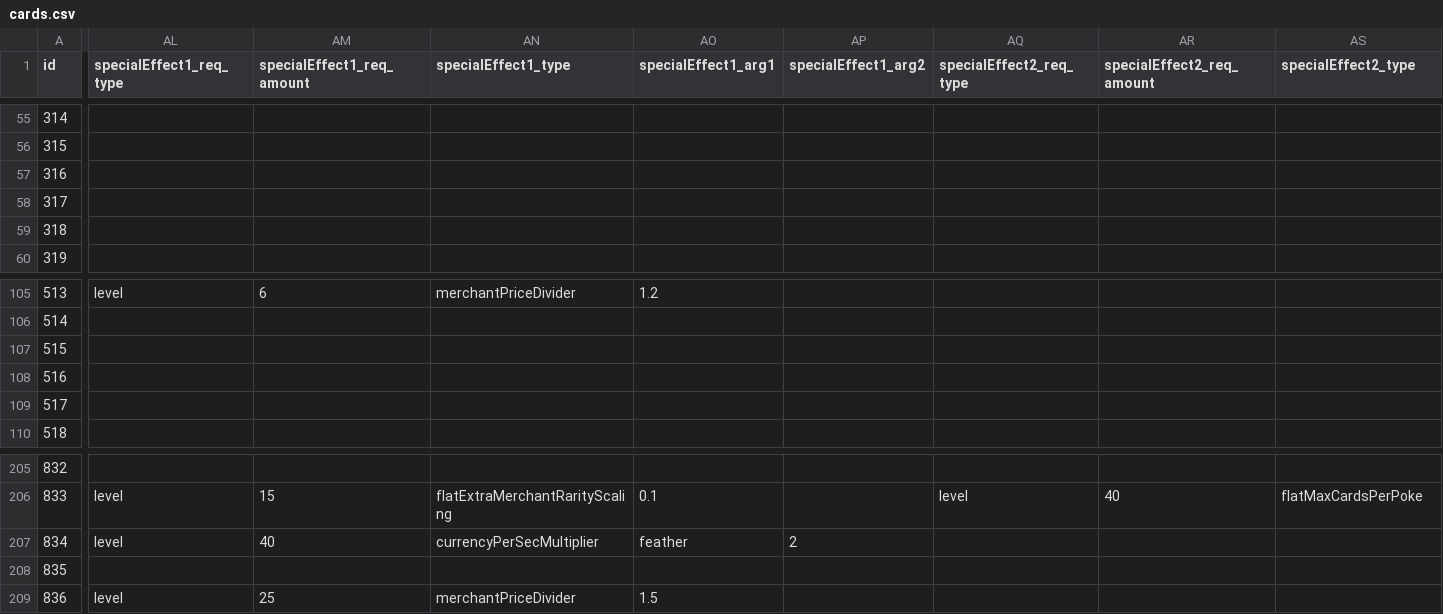
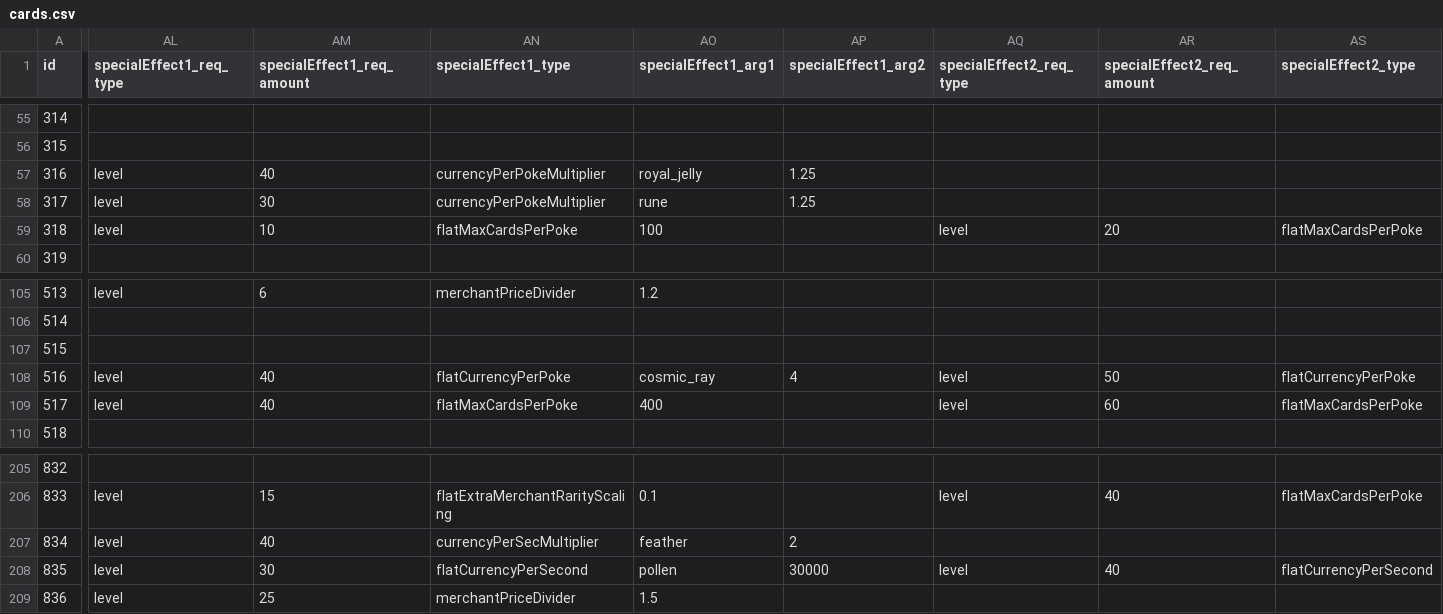
Before and after one commit to ssiatkowski/degens-idle, a CSV file: ccg/js/cards.csv, drawn as a sheet; only a part is shown, gaps mark what is left out; the diff covers the shown part only; the diff names each change by its address in the sheet, - before the commit and + after, or states it on an @@ line.

Commit message:
Cosmic Collection v0.083
- added special effects to many cards
- rebalanced special effects of some cards (generally to speed up progression)

```diff
--- a/ccg/js/cards.csv
+++ b/ccg/js/cards.csv
-AL57:AL59 (specialEffect1_req_type): (empty)
+AL57:AL59 (specialEffect1_req_type): level
-AM57 (specialEffect1_req_amount): (empty)
+AM57 (specialEffect1_req_amount): 40
-AN57:AN58 (specialEffect1_type): (empty)
+AN57:AN58 (specialEffect1_type): currencyPerPokeMultiplier
-AO57 (specialEffect1_arg1): (empty)
+AO57 (specialEffect1_arg1): royal_jelly
-AP57:AP58 (specialEffect1_arg2): (empty)
+AP57:AP58 (specialEffect1_arg2): 1.25
-AM58 (specialEffect1_req_amount): (empty)
+AM58 (specialEffect1_req_amount): 30
-AO58 (specialEffect1_arg1): (empty)
+AO58 (specialEffect1_arg1): rune
-AM59 (specialEffect1_req_amount): (empty)
+AM59 (specialEffect1_req_amount): 10
-AN59 (specialEffect1_type): (empty)
+AN59 (specialEffect1_type): flatMaxCardsPerPoke
-AO59 (specialEffect1_arg1): (empty)
+AO59 (specialEffect1_arg1): 100
-AQ59 (specialEffect2_req_type): (empty)
+AQ59 (specialEffect2_req_type): level
-AR59 (specialEffect2_req_amount): (empty)
+AR59 (specialEffect2_req_amount): 20
-AS59 (specialEffect2_type): (empty)
+AS59 (specialEffect2_type): flatMaxCardsPerPoke
-AL108:AL109 (specialEffect1_req_type): (empty)
+AL108:AL109 (specialEffect1_req_type): level
-AM108:AM109 (specialEffect1_req_amount): (empty)
+AM108:AM109 (specialEffect1_req_amount): 40
-AN108 (specialEffect1_type): (empty)
+AN108 (specialEffect1_type): flatCurrencyPerPoke
-AO108 (specialEffect1_arg1): (empty)
+AO108 (specialEffect1_arg1): cosmic_ray
-AP108 (specialEffect1_arg2): (empty)
+AP108 (specialEffect1_arg2): 4
-AQ108:AQ109 (specialEffect2_req_type): (empty)
+AQ108:AQ109 (specialEffect2_req_type): level
-AR108 (specialEffect2_req_amount): (empty)
+AR108 (specialEffect2_req_amount): 50
-AS108 (specialEffect2_type): (empty)
+AS108 (specialEffect2_type): flatCurrencyPerPoke
-AN109 (specialEffect1_type): (empty)
+AN109 (specialEffect1_type): flatMaxCardsPerPoke
-AO109 (specialEffect1_arg1): (empty)
+AO109 (specialEffect1_arg1): 400
-AR109 (specialEffect2_req_amount): (empty)
+AR109 (specialEffect2_req_amount): 60
-AS109 (specialEffect2_type): (empty)
+AS109 (specialEffect2_type): flatMaxCardsPerPoke
-AL208 (specialEffect1_req_type): (empty)
+AL208 (specialEffect1_req_type): level
-AM208 (specialEffect1_req_amount): (empty)
+AM208 (specialEffect1_req_amount): 30
-AN208 (specialEffect1_type): (empty)
+AN208 (specialEffect1_type): flatCurrencyPerSecond
-AO208 (specialEffect1_arg1): (empty)
+AO208 (specialEffect1_arg1): pollen
-AP208 (specialEffect1_arg2): (empty)
+AP208 (specialEffect1_arg2): 30000
-AQ208 (specialEffect2_req_type): (empty)
+AQ208 (specialEffect2_req_type): level
-AR208 (specialEffect2_req_amount): (empty)
+AR208 (specialEffect2_req_amount): 40
-AS208 (specialEffect2_type): (empty)
+AS208 (specialEffect2_type): flatCurrencyPerSecond
```
Also changed, not shown: 84 edited cells elsewhere in this file, 1 other file.
